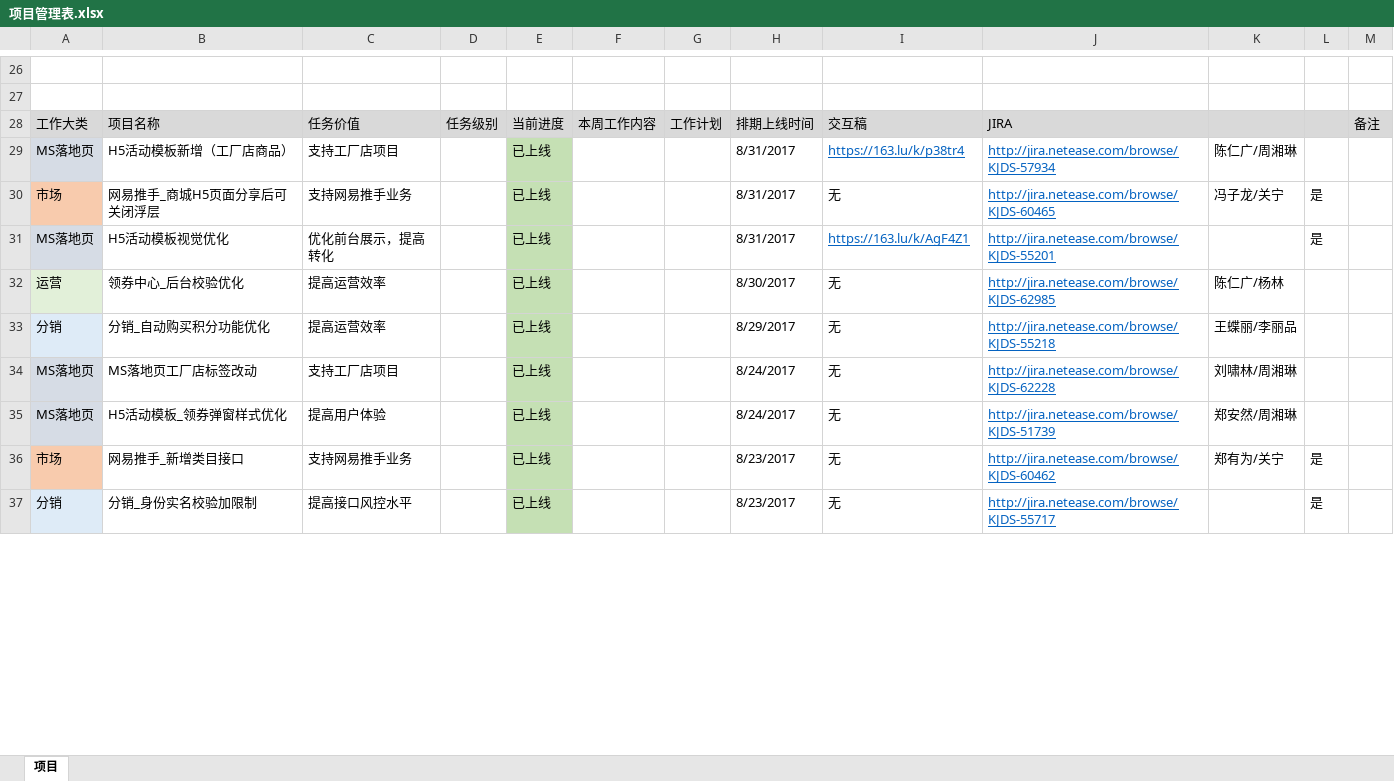
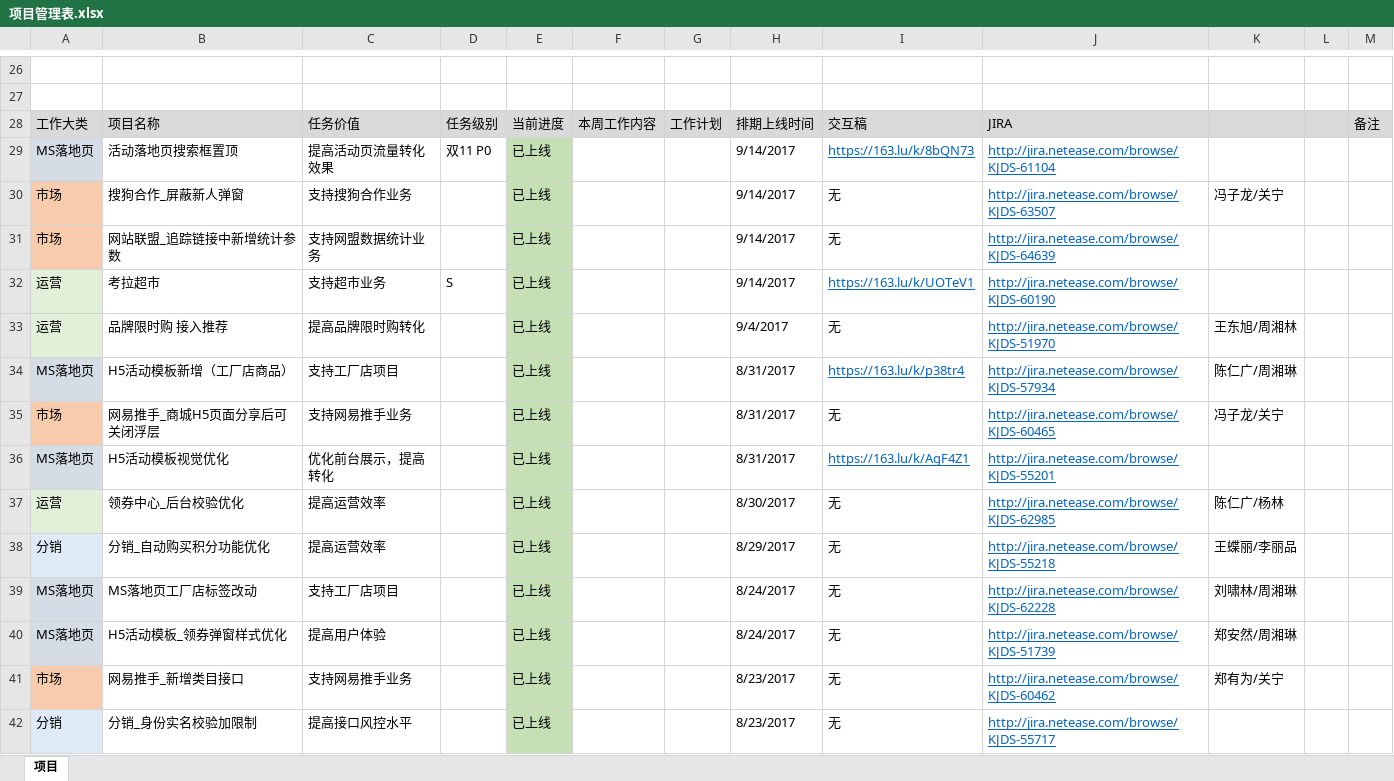
Before and after one commit to bbsyaya/Dd_Github, an Excel workbook: 项目管理表.xlsx, sheet 项目, drawn as a sheet; only a part is shown, gaps mark what is left out; values as stored, in another font and other column widths than the file's, no borders; addresses are those after the commit; the diff covers the shown part only; the diff names each change by its address in the sheet, - before the commit and + after, or states it on an @@ line.

```diff
--- a/项目管理表.xlsx (sheet 项目)
+++ b/项目管理表.xlsx (sheet 项目)
+row 29: MS落地页 | 活动落地页搜索框置顶 | 提高活动页流量转化效果 | 双11 P0 | 已上线 |  |  | 9/14/2017 | https://163.lu/k/8bQN73 | http://jira.netease.com/browse/KJDS-61104
+row 30: 市场 | 搜狗合作_屏蔽新人弹窗 | 支持搜狗合作业务 |  | 已上线 |  |  | 9/14/2017 | 无 | http://jira.netease.com/browse/KJDS-63507 | 冯子龙/关宁
+row 31: 市场 | 网站联盟_追踪链接中新增统计参数 | 支持网盟数据统计业务 |  | 已上线 |  |  | 9/14/2017 | 无 | http://jira.netease.com/browse/KJDS-64639
+row 32: 运营 | 考拉超市 | 支持超市业务 | S | 已上线 |  |  | 9/14/2017 | https://163.lu/k/UOTeV1 | http://jira.netease.com/browse/KJDS-60190
+row 33: 运营 | 品牌限时购 接入推荐 | 提高品牌限时购转化 |  | 已上线 |  |  | 9/4/2017 | 无 | http://jira.netease.com/browse/KJDS-51970 | 王东旭/周湘林
-L35:L36: 是
+L35:L36: (empty)
-L41:L42: 是
+L41:L42: (empty)
```
Also changed, not shown: 3 added rows, 3 removed rows, 28 edited cells and cell formats elsewhere in this sheet, 5 other files.
